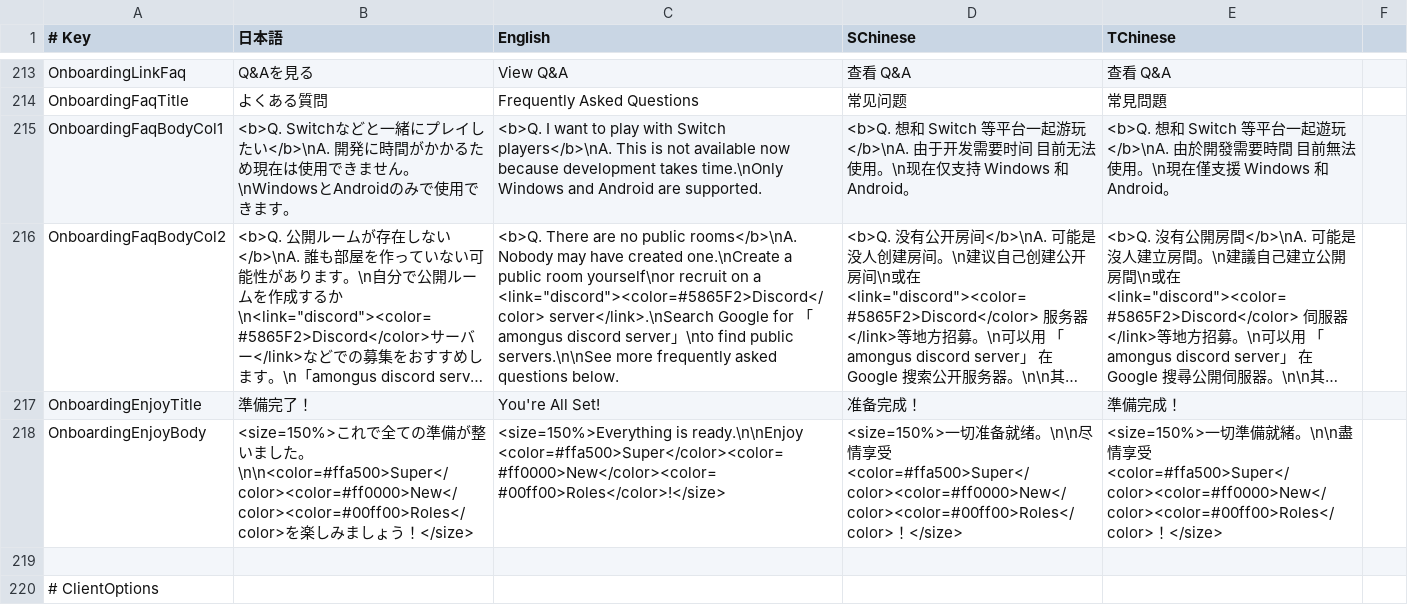
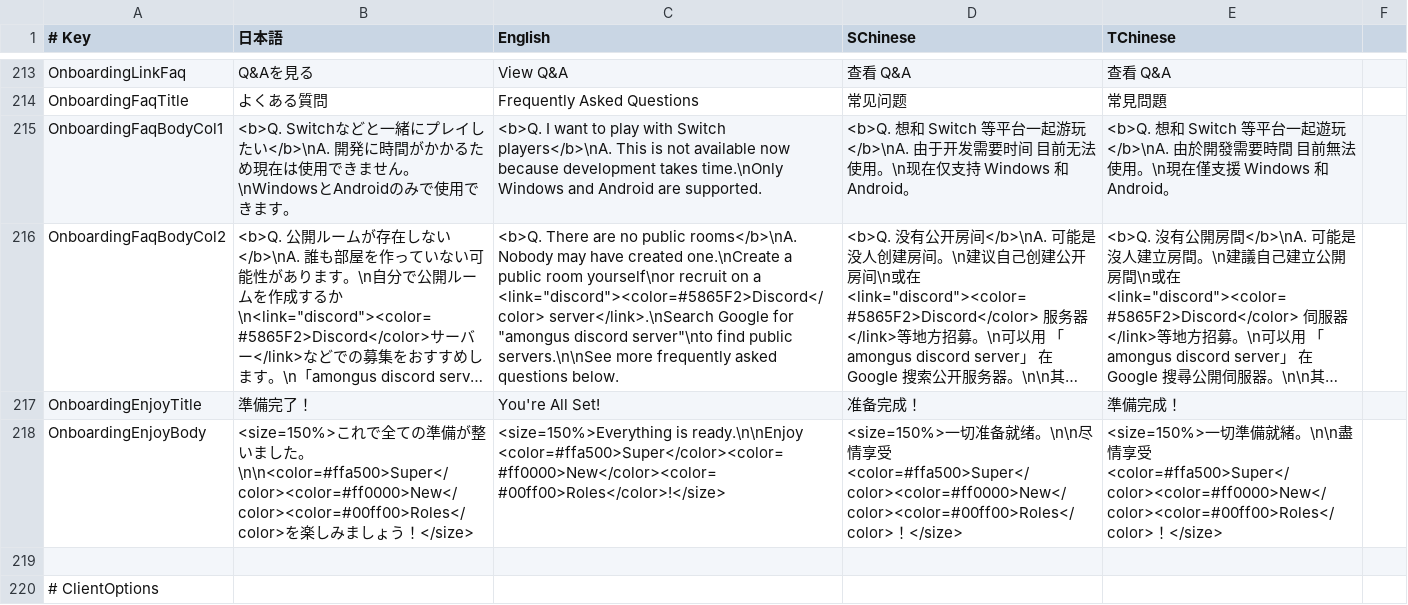
Before and after one commit to SuperNewRoles/SuperNewRoles, a CSV file: SuperNewRoles/Resources/TranslationData.csv, drawn as a sheet; only a part is shown, gaps mark what is left out; long unchanged cells end in …; the diff names each change by its address in the sheet, - before the commit and + after, or states it on an @@ line.

Commit message:
fix: 英語翻訳のカギ括弧をダブルクオーテーションに変更

```diff
--- a/SuperNewRoles/Resources/TranslationData.csv
+++ b/SuperNewRoles/Resources/TranslationData.csv
-C216 (English): …Google for 「amongus discord server」\nto find public…
+C216 (English): …Google for "amongus discord server"\nto find public…
```
